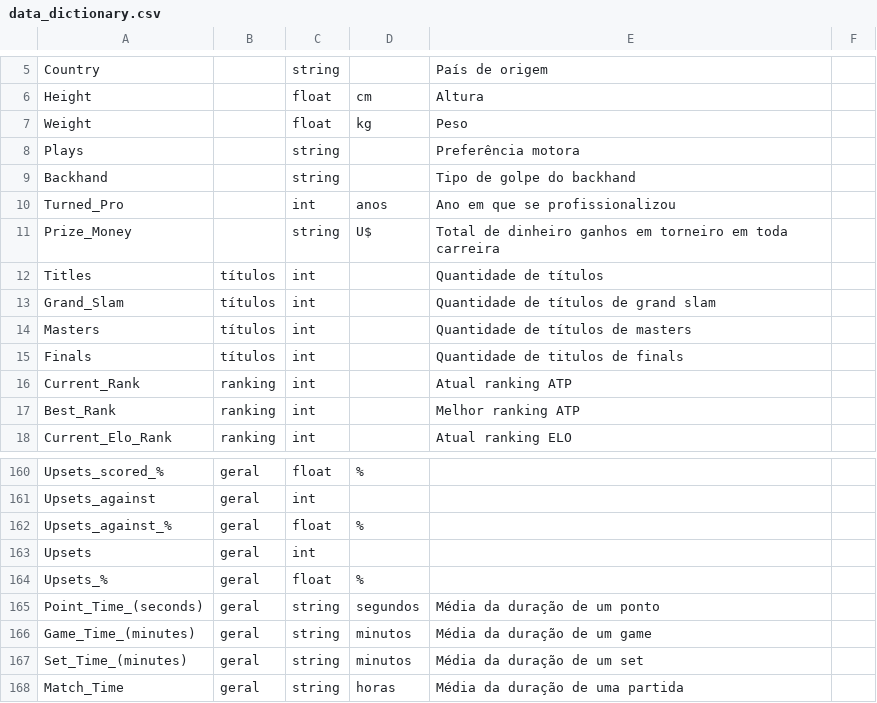
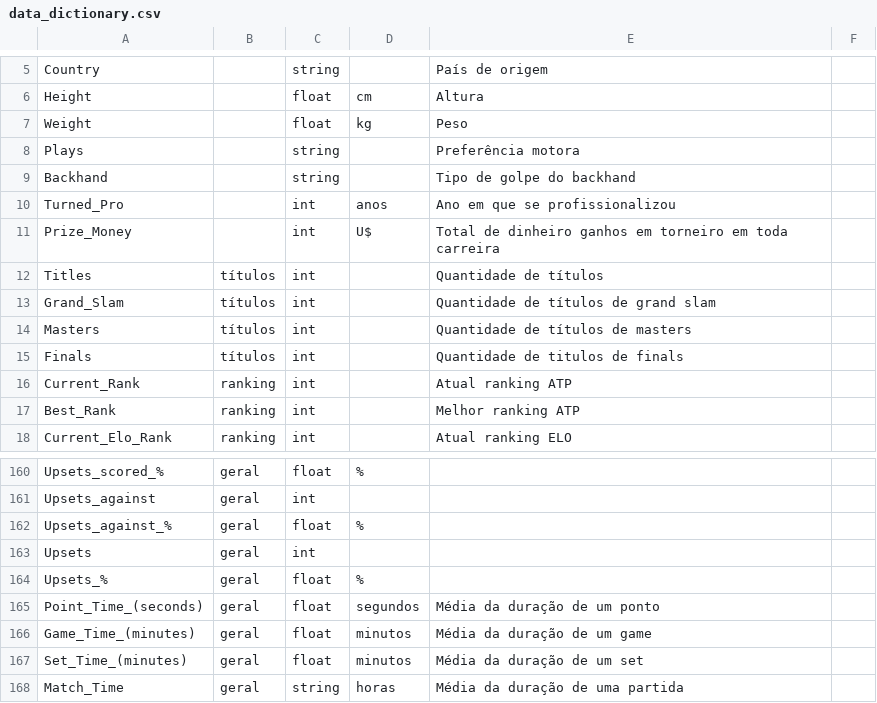
Before and after one commit to suzanaph/predicao-em-jogos-de-tenis, a CSV file: Codigo/data_dictionary.csv, drawn as a sheet; only a part is shown, gaps mark what is left out.

```diff
--- a/Codigo/data_dictionary.csv
+++ b/Codigo/data_dictionary.csv
@@ -10,3 +10,3 @@ Backhand;;string;;Tipo de golpe do backhand;
 Turned_Pro;;int;anos;Ano em que se profissionalizou;
-Prize_Money;;string;U$;Total de dinheiro ganhos em torneiro em toda carreira;
+Prize_Money;;int;U$;Total de dinheiro ganhos em torneiro em toda carreira;
 Titles;títulos;int;;Quantidade de títulos;
@@ -164,5 +164,5 @@ Upsets;geral;int;;;
 Upsets_%;geral;float;%;;
-Point_Time_(seconds);geral;string;segundos;Média da duração de um ponto;
-Game_Time_(minutes);geral;string;minutos;Média da duração de um game;
-Set_Time_(minutes);geral;string;minutos ;Média da duração de um set;
+Point_Time_(seconds);geral;float;segundos;Média da duração de um ponto;
+Game_Time_(minutes);geral;float;minutos;Média da duração de um game;
+Set_Time_(minutes);geral;float;minutos ;Média da duração de um set;
 Match_Time;geral;string;horas;Média da duração de uma partida;
```
Also changed, not shown: 1 other file.
